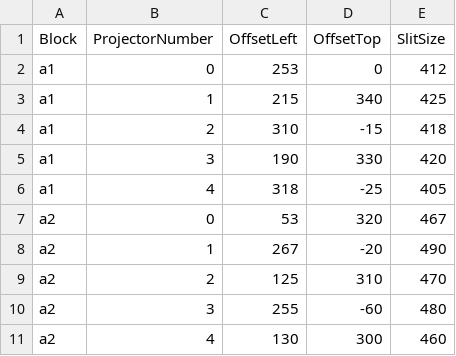
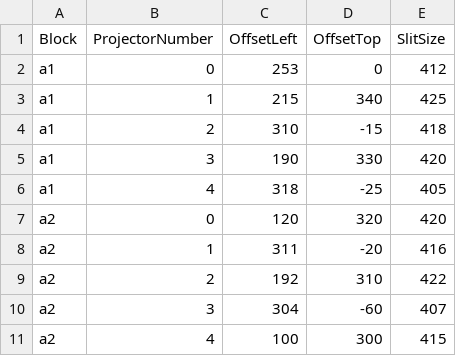
Before and after one commit to solcer/pi3b, a CSV file: offsets.csv, drawn as a sheet.

Commit message:
Offset adjustment for PI3B02 is done.

```diff
--- a/offsets.csv
+++ b/offsets.csv
@@ -6,6 +6,6 @@ a1,3,190,330,420
 a1,4,318,-25,405
-a2,0,53,320,467
-a2,1,267,-20,490
-a2,2,125,310,470
-a2,3,255,-60,480
-a2,4,130,300,460
+a2,0,120,320,420
+a2,1,311,-20,416
+a2,2,192,310,422
+a2,3,304,-60,407
+a2,4,100,300,415
```
Also changed, not shown: 1 other file.
